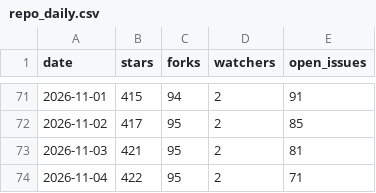
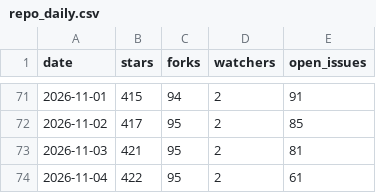
Before and after one commit to Vigil-SOC/metrics, a CSV file: data/repo_daily.csv, drawn as a sheet; only a part is shown, gaps mark what is left out.

```diff
--- a/data/repo_daily.csv
+++ b/data/repo_daily.csv
@@ -73,2 +73,2 @@ date,stars,forks,watchers,open_issues
 2026-11-03,421,95,2,81
-2026-11-04,422,95,2,71
+2026-11-04,422,95,2,61
```
Also changed, not shown: data/contributors.csv, data/monthly_summary.csv, 2 other files.
